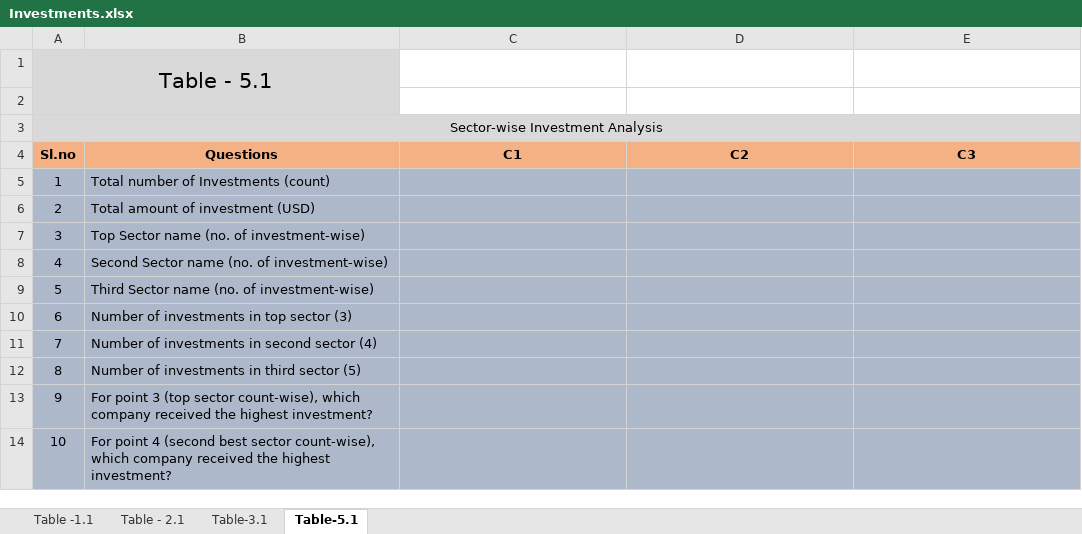
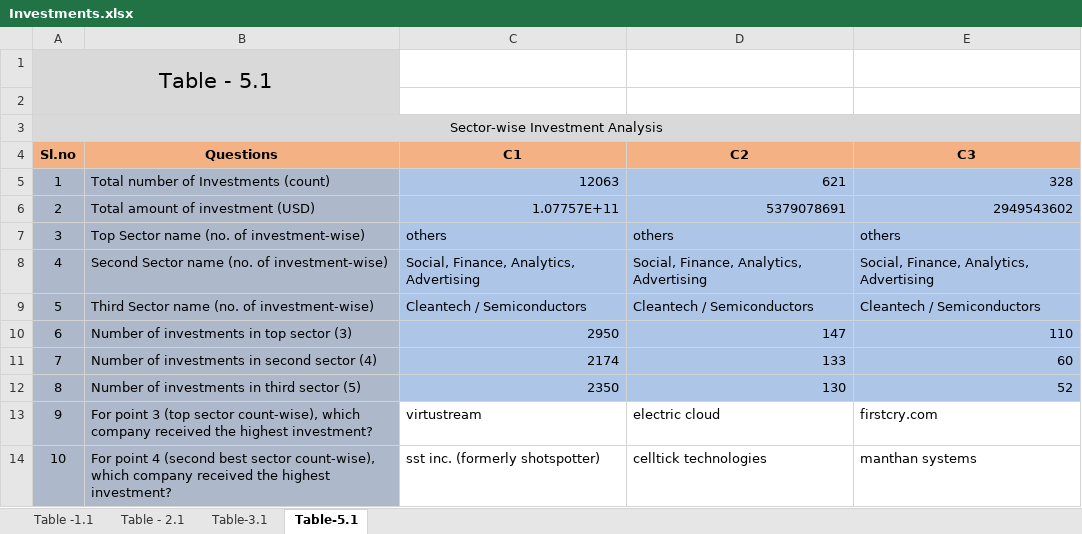
Before and after one commit to anushkaparadkar/Investment-Analysis-Assignment, an Excel workbook: Investments.xlsx, sheet Table-5.1, drawn as a sheet; values as stored, in another font and other column widths than the file's, no borders; conditional formats not drawn; the diff names each change by its address in the sheet, - before the commit and + after, or states it on an @@ line.

```diff
--- a/Investments.xlsx (sheet Table-5.1)
+++ b/Investments.xlsx (sheet Table-5.1)
-C5 (C1): (empty)
+C5 (C1): 12063
-C5:E12 fill: #ADB9CA
+C5:E12 fill: #ADC5E7
-D5 (C2): (empty)
+D5 (C2): 621
-E5 (C3): (empty)
+E5 (C3): 328
-C6 (C1): (empty)
+C6 (C1): 1.07757E+11
-D6 (C2): (empty)
+D6 (C2): 5379078691
-E6 (C3): (empty)
+E6 (C3): 2949543602
-C7 (C1): (empty)
+C7 (C1): others
-D7 (C2): (empty)
+D7 (C2): others
-E7 (C3): (empty)
+E7 (C3): others
-C8 (C1): (empty)
+C8 (C1): Social, Finance, Analytics, Advertising
-D8 (C2): (empty)
+D8 (C2): Social, Finance, Analytics, Advertising
-E8 (C3): (empty)
+E8 (C3): Social, Finance, Analytics, Advertising
-C9 (C1): (empty)
+C9 (C1): Cleantech / Semiconductors
-D9 (C2): (empty)
+D9 (C2): Cleantech / Semiconductors
-E9 (C3): (empty)
+E9 (C3): Cleantech / Semiconductors
-C10 (C1): (empty)
+C10 (C1): 2950
-D10 (C2): (empty)
+D10 (C2): 147
-E10 (C3): (empty)
+E10 (C3): 110
-C11 (C1): (empty)
+C11 (C1): 2174
-D11 (C2): (empty)
+D11 (C2): 133
-E11 (C3): (empty)
+E11 (C3): 60
-C12 (C1): (empty)
+C12 (C1): 2350
-D12 (C2): (empty)
+D12 (C2): 130
-E12 (C3): (empty)
+E12 (C3): 52
-C13 (C1): (empty)
+C13 (C1): virtustream
-C13:E14 fill: #ADB9CA
+C13:E14 fill: none
-D13 (C2): (empty)
+D13 (C2): electric cloud
-E13 (C3): (empty)
+E13 (C3): firstcry.com
-C14 (C1): (empty)
+C14 (C1): sst inc. (formerly shotspotter)
-D14 (C2): (empty)
+D14 (C2): celltick technologies
-E14 (C3): (empty)
+E14 (C3): manthan systems
```
Also changed, not shown: 2 other files.
